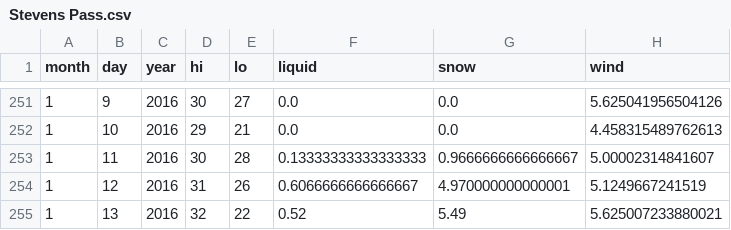
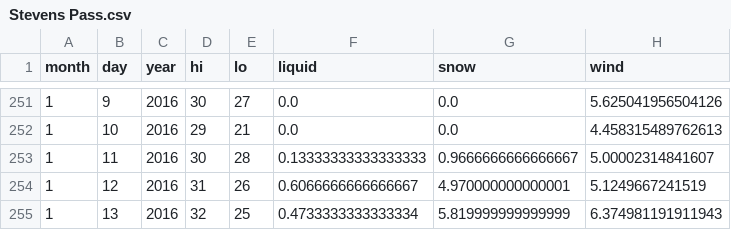
Before and after one commit to psathyrella/weatherhistory, a CSV file: noaa/Stevens Pass.csv, drawn as a sheet; only a part is shown, gaps mark what is left out.

```diff
--- a/noaa/Stevens Pass.csv
+++ b/noaa/Stevens Pass.csv
@@ -254,2 +254,2 @@ month,day,year,hi,lo,liquid,snow,wind
 1,12,2016,31,26,0.6066666666666667,4.970000000000001,5.1249667241519
-1,13,2016,32,22,0.52,5.49,5.625007233880021
+1,13,2016,32,25,0.4733333333333334,5.819999999999999,6.374981191911943
```
Also changed, not shown: mtwx/Devils-Thumb-2767.csv, mtwx/Mount-Darwin-4216.csv, 36 other files.
